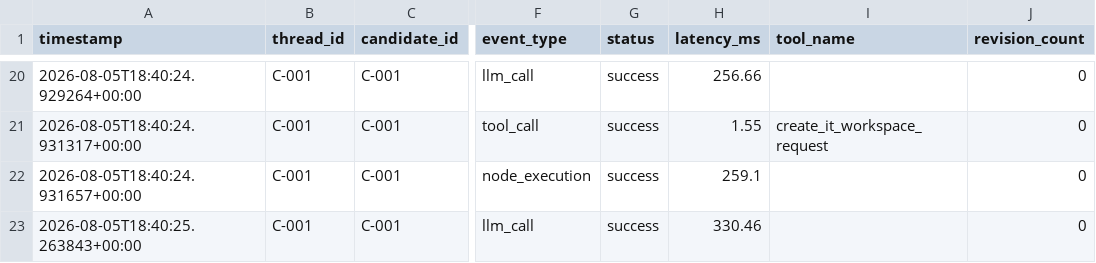
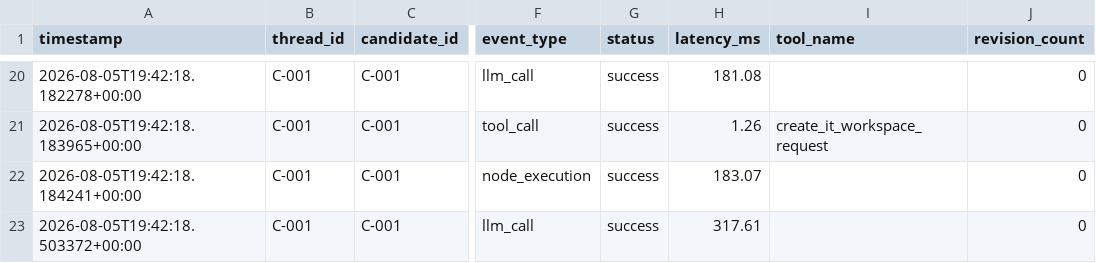
Before and after one commit to ns3271585-arch/AI-Agents-Engineering-Capstone, a CSV file: artifacts/metrics.csv, drawn as a sheet; only a part is shown, gaps mark what is left out; the diff covers the shown part only; the diff names each change by its address in the sheet, - before the commit and + after, or states it on an @@ line.

```diff
--- a/artifacts/metrics.csv
+++ b/artifacts/metrics.csv
-A20 (timestamp): 2026-08-05T18:40:24.929264+00:00
+A20 (timestamp): 2026-08-05T19:42:18.182278+00:00
-H20 (latency_ms): 256.66
+H20 (latency_ms): 181.08
-A21 (timestamp): 2026-08-05T18:40:24.931317+00:00
+A21 (timestamp): 2026-08-05T19:42:18.183965+00:00
-H21 (latency_ms): 1.55
+H21 (latency_ms): 1.26
-A22 (timestamp): 2026-08-05T18:40:24.931657+00:00
+A22 (timestamp): 2026-08-05T19:42:18.184241+00:00
-H22 (latency_ms): 259.1
+H22 (latency_ms): 183.07
-A23 (timestamp): 2026-08-05T18:40:25.263843+00:00
+A23 (timestamp): 2026-08-05T19:42:18.503372+00:00
-H23 (latency_ms): 330.46
+H23 (latency_ms): 317.61
```
Also changed, not shown: 68 edited cells elsewhere in this file, 7 other files.
